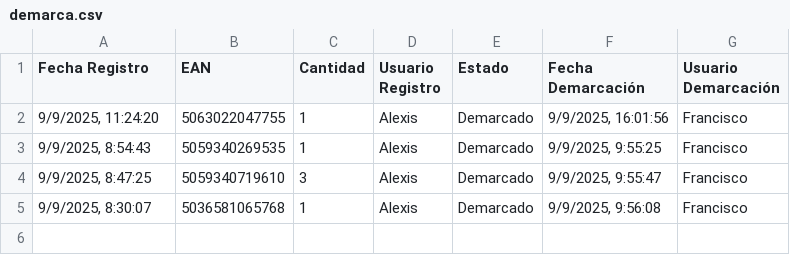
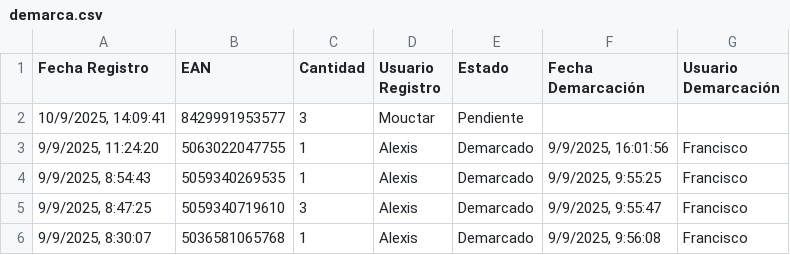
Before and after one commit to alexiscamero/buscador_ceramica, a CSV file: data/demarca.csv, drawn as a sheet.

Commit message:
Actualización automática - Mouctar - 10/9/2025, 14:10:56

```diff
--- a/data/demarca.csv
+++ b/data/demarca.csv
@@ -1,2 +1,3 @@
 Fecha Registro,EAN,Cantidad,Usuario Registro,Estado,Fecha Demarcación,Usuario Demarcación
+"10/9/2025, 14:09:41","8429991953577","3","Mouctar","Pendiente","",""
 "9/9/2025, 11:24:20","5063022047755","1","Alexis","Demarcado","9/9/2025, 16:01:56","Francisco"
```
